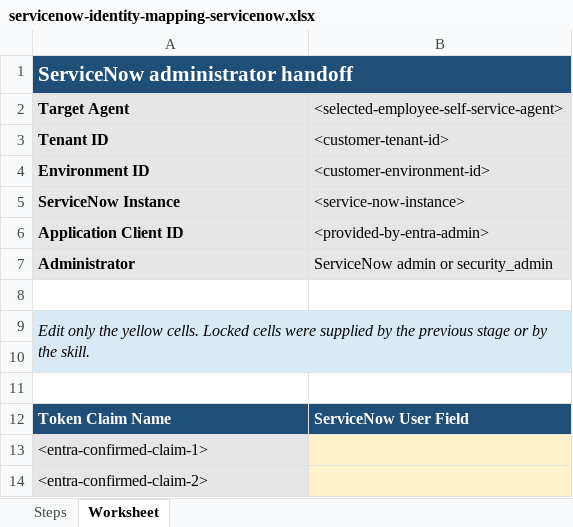
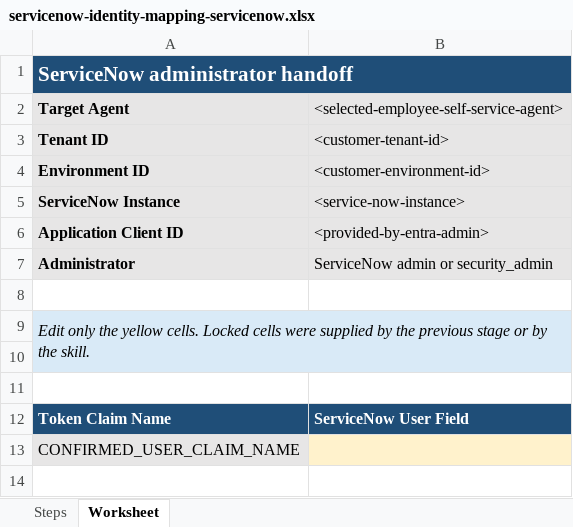
Before and after one commit to microsoft/Employee-Self-Service-Agent-Developer-Kit, an Excel workbook: solutions/ess-maker-skills/src/skills/connect/shared/templates/servicenow-identity-mapping-servicenow.xlsx, sheet Worksheet, drawn as a sheet; values as stored, in another font and other column widths than the file's, no borders; the diff names each change by its address in the sheet, - before the commit and + after, or states it on an @@ line.

```diff
--- a/solutions/ess-maker-skills/src/skills/connect/shared/templates/servicenow-identity-mapping-servicenow.xlsx (sheet Worksheet)
+++ b/solutions/ess-maker-skills/src/skills/connect/shared/templates/servicenow-identity-mapping-servicenow.xlsx (sheet Worksheet)
-A13 (Target Agent): <entra-confirmed-claim-1>
+A13 (Target Agent): CONFIRMED_USER_CLAIM_NAME
-row 14: <entra-confirmed-claim-2>
```
Also changed, not shown: sheet Steps, solutions/ess-maker-skills/src/skills/connect/shared/templates/servicenow-identity-claims-entra.xlsx, 8 other files.
